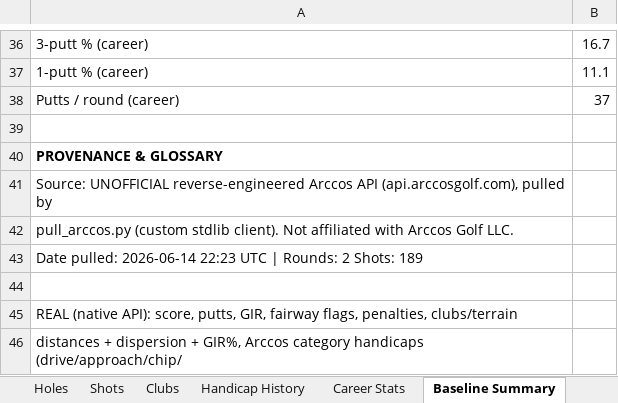
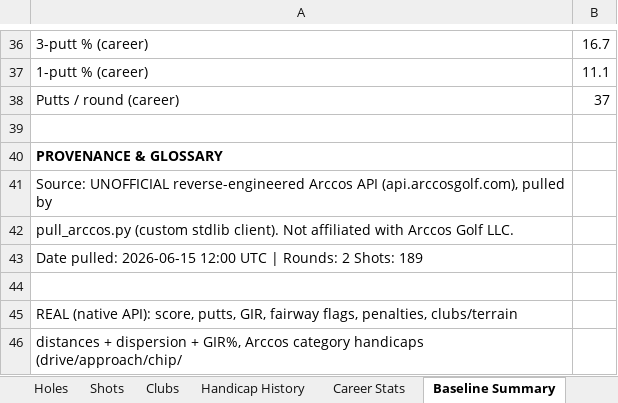
Before and after one commit to chrisdecali/arccos-sg-baseline, an Excel workbook: arccos_sg_baseline.xlsx, sheet Baseline Summary, drawn as a sheet; only a part is shown, gaps mark what is left out; values as stored, in another font and other column widths than the file's, no borders; the diff names each change by its address in the sheet, - before the commit and + after, or states it on an @@ line.

Commit message:
arccos update 2026-06-15, 2 rounds

```diff
--- a/arccos_sg_baseline.xlsx (sheet Baseline Summary)
+++ b/arccos_sg_baseline.xlsx (sheet Baseline Summary)
-A43: Date pulled: 2026-06-14 22:23 UTC |…
+A43: Date pulled: 2026-06-15 12:00 UTC |…
```
Also changed, not shown: 3 other files.
